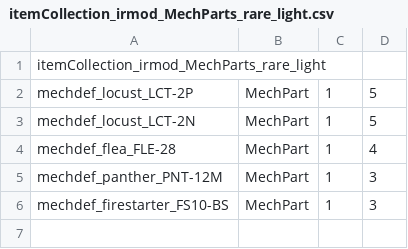
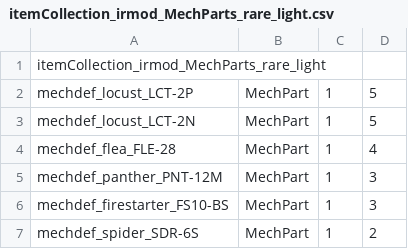
Before and after one commit to irkest/bt_irmod, a CSV file: Irkest Rebalance Mod/itemcollection/itemCollection_irmod_MechParts_rare_light.csv, drawn as a sheet.

Commit message:
add Spider 6S (mech with active probe); modify Spider 5V

```diff
--- a/Irkest Rebalance Mod/itemcollection/itemCollection_irmod_MechParts_rare_light.csv
+++ b/Irkest Rebalance Mod/itemcollection/itemCollection_irmod_MechParts_rare_light.csv
@@ -6 +6,2 @@ mechdef_panther_PNT-12M,MechPart,1,3
 mechdef_firestarter_FS10-BS,MechPart,1,3
+mechdef_spider_SDR-6S,MechPart,1,2
```
Also changed, not shown: 3 other files.
